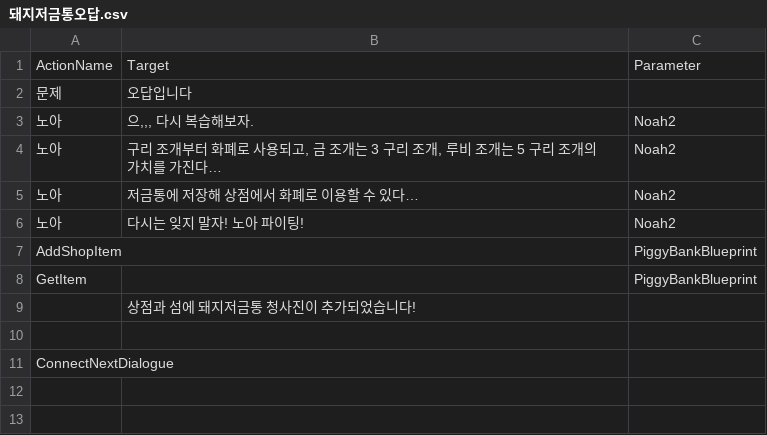
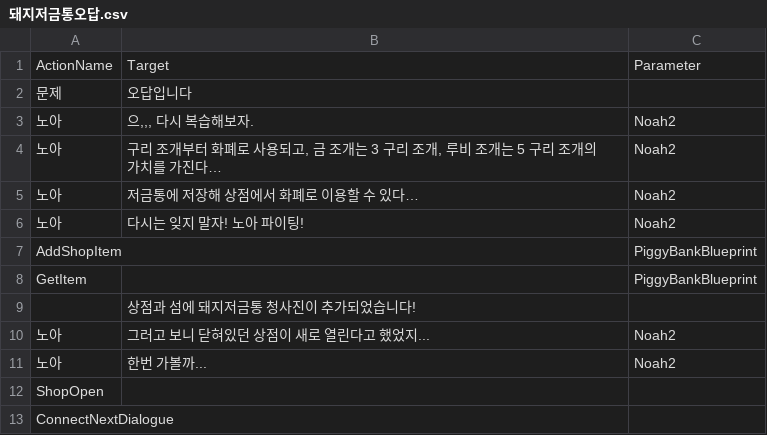
Before and after one commit to leehamin-miku/Mermaid-on-the-isle, a CSV file: MermaidProject/Assets/Resources/VN_DB/돼지저금통오답.csv, drawn as a sheet; the diff names each change by its address in the sheet, - before the commit and + after, or states it on an @@ line.

```diff
--- a/MermaidProject/Assets/Resources/VN_DB/돼지저금통오답.csv
+++ b/MermaidProject/Assets/Resources/VN_DB/돼지저금통오답.csv
-row 10: (empty)
+row 10: 노아 | 그러고 보니 닫혀있던 상점이 새로 열린다고 했었지... | Noah2
+row 11: 노아 | 한번 가볼까... | Noah2
+row 12: ShopOpen
```
Also changed, not shown: MermaidProject/Assets/Resources/VN_DB/돼지저금통정답.csv, MermaidProject/Assets/Resources/VN_DB/시멘트오답.csv, 17 other files.
